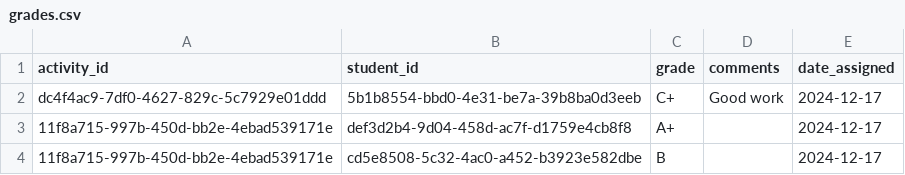
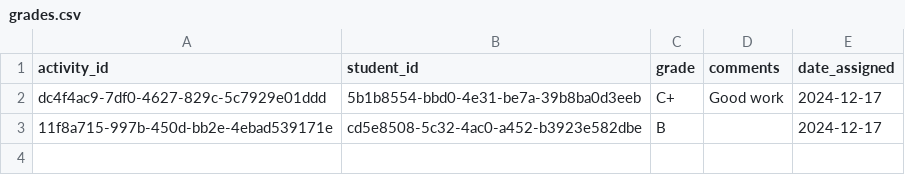
Before and after one commit to okayrahul/DigitalSkillsTrainingPlatform, a CSV file: grades.csv, drawn as a sheet.

```diff
--- a/grades.csv
+++ b/grades.csv
@@ -2,3 +2,2 @@ activity_id,student_id,grade,comments,date_assigned
 dc4f4ac9-7df0-4627-829c-5c7929e01ddd,5b1b8554-bbd0-4e31-be7a-39b8ba0d3eeb,C+,Good work,2024-12-17
-11f8a715-997b-450d-bb2e-4ebad539171e,def3d2b4-9d04-458d-ac7f-d1759e4cb8f8,A+,,2024-12-17
 11f8a715-997b-450d-bb2e-4ebad539171e,cd5e8508-5c32-4ac0-a452-b3923e582dbe,B,,2024-12-17
```
Also changed, not shown: attendance.csv, students.csv, 15 other files.
